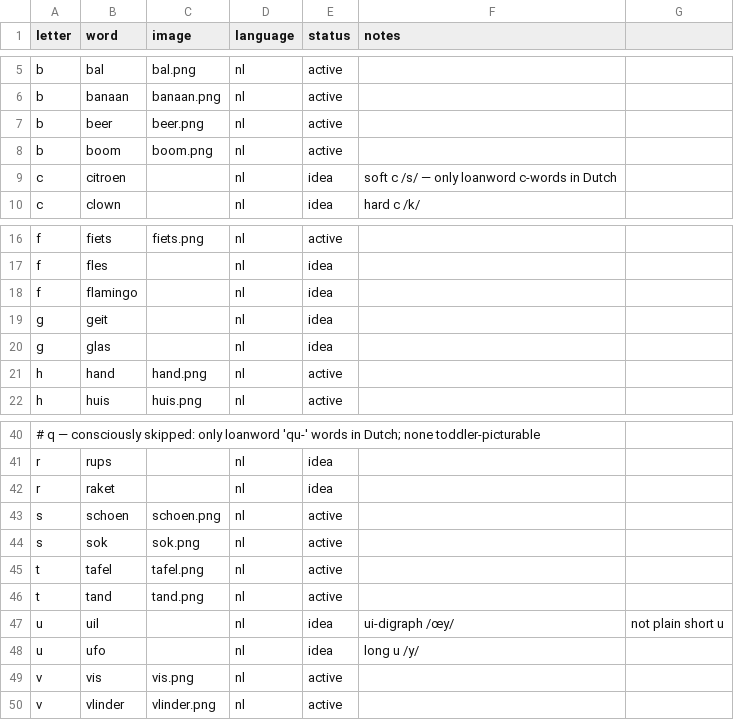
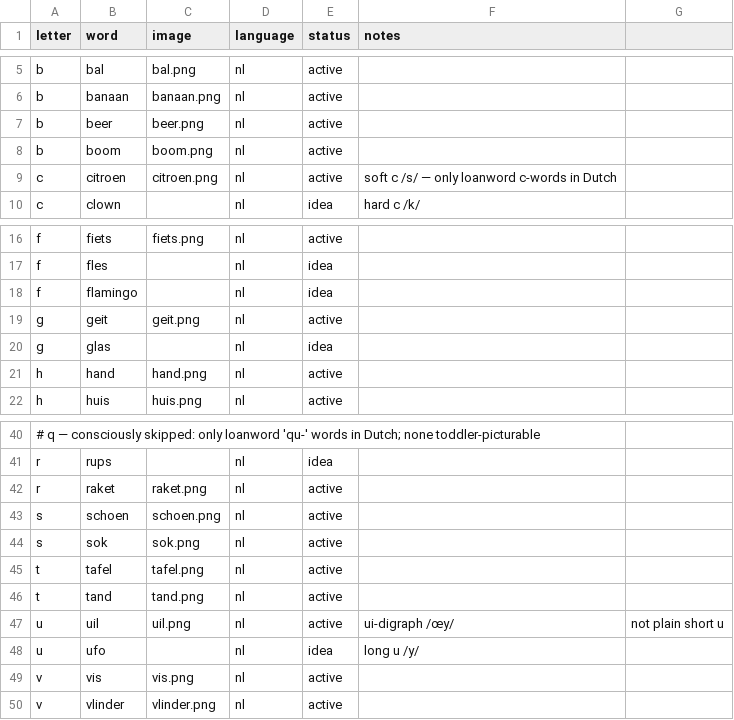
Before and after one commit to jvspl/lettercards, a CSV file: lettercards/starter/deck.csv, drawn as a sheet; only a part is shown, gaps mark what is left out; the diff names each change by its address in the sheet, - before the commit and + after, or states it on an @@ line.

```diff
--- a/lettercards/starter/deck.csv
+++ b/lettercards/starter/deck.csv
-C9 (image): (empty)
+C9 (image): citroen.png
-E9 (status): idea
+E9 (status): active
-C19 (image): (empty)
+C19 (image): geit.png
-E19 (status): idea
+E19 (status): active
-C42 (image): (empty)
+C42 (image): raket.png
-E42 (status): idea
+E42 (status): active
-C47 (image): (empty)
+C47 (image): uil.png
-E47 (status): idea
+E47 (status): active
```
Also changed, not shown: 5 other files.
